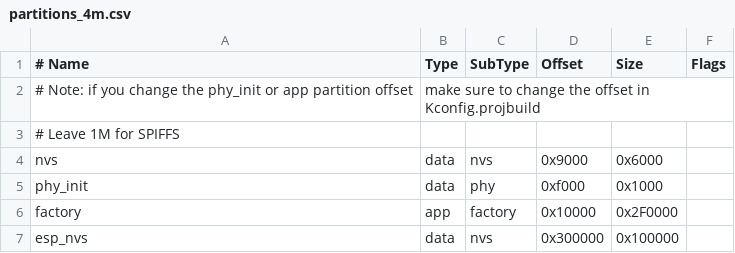
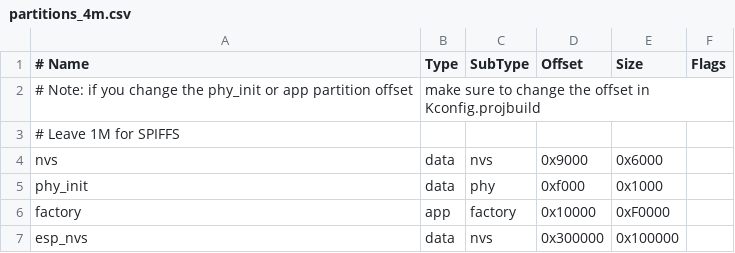
Before and after one commit to 981213/esp_mt7530, a CSV file: partitions_4m.csv, drawn as a sheet.

Commit message:
change app size back to 1m
esp8266 maps 1m flash only.

```diff
--- a/partitions_4m.csv
+++ b/partitions_4m.csv
@@ -5,3 +5,3 @@ nvs,      data, nvs,     0x9000,  0x6000,
 phy_init, data, phy,     0xf000,  0x1000,
-factory,  app,  factory, 0x10000, 0x2F0000,
+factory,  app,  factory, 0x10000, 0xF0000,
 esp_nvs,  data,  nvs,  0x300000,0x100000,
```
Also changed, not shown: 1 other file.
